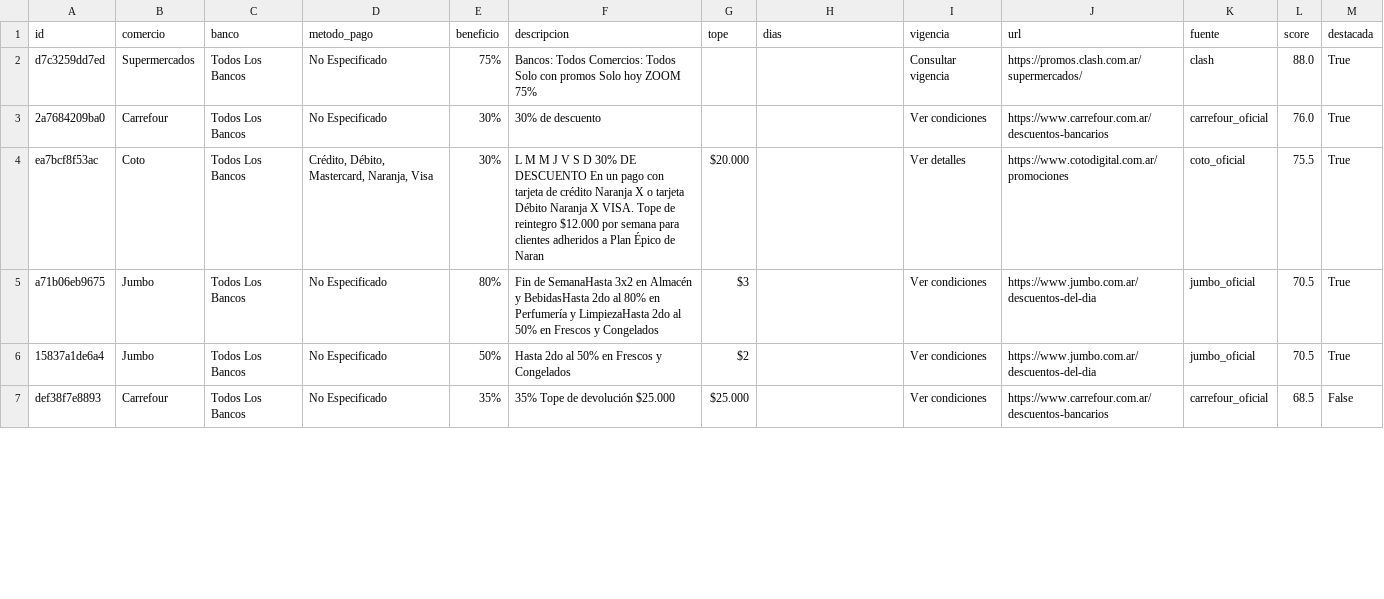
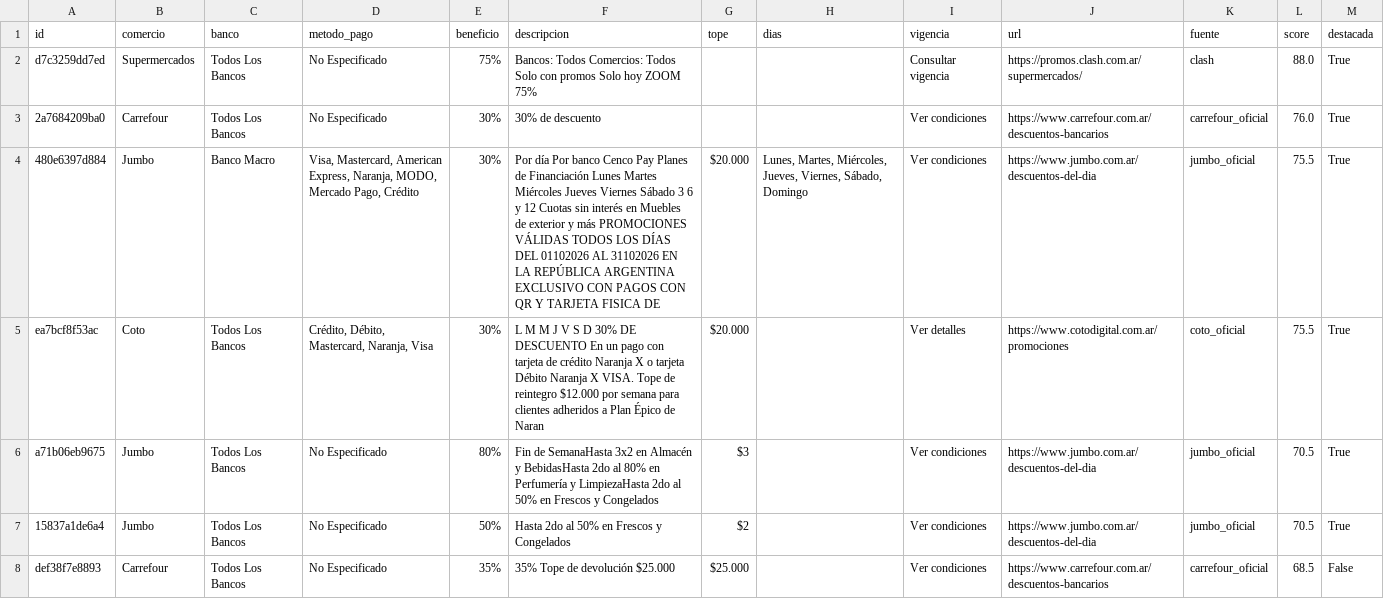
Before and after one commit to paprikacc/promos-argentina, a CSV file: data/promos.csv, drawn as a sheet; only a part is shown; the diff covers the shown part only.

```diff
--- a/data/promos.csv
+++ b/data/promos.csv
@@ -3,2 +3,3 @@ d7c3259dd7ed,Supermercados,Todos Los Bancos,No Especificado,75%,Bancos: Todos Co
 2a7684209ba0,Carrefour,Todos Los Bancos,No Especificado,30%,30% de descuento,,,Ver condiciones,https://www.carrefour.com.ar/descuentos-bancarios,carrefour_oficial,76.0,True
+480e6397d884,Jumbo,Banco Macro,"Visa, Mastercard, American Express, Naranja, MODO, Mercado Pago, Crédito",30%,Por día Por banco Cenco Pay Planes de Financiación Lunes Martes Miércoles Jueves Viernes Sábado 3 6 y 12 Cuotas sin interés en Muebles de exterior y más PROMOCIONES VÁLIDAS TODOS LOS DÍAS DEL 01102026 AL 31102026 EN LA REPÚBLICA ARGENTINA EXCLUSIVO CON PAGOS CON QR Y TARJETA FISICA DE,$20.000,"Lunes, Martes, Miércoles, Jueves, Viernes, Sábado, Domingo",Ver condiciones,https://www.jumbo.com.ar/descuentos-del-dia,jumbo_oficial,75.5,True
 ea7bcf8f53ac,Coto,Todos Los Bancos,"Crédito, Débito, Mastercard, Naranja, Visa",30%,L M M J V S D 30% DE DESCUENTO En un pago con tarjeta de crédito Naranja X o tarjeta Débito Naranja X VISA. Tope de reintegro $12.000 por semana para clientes adheridos a Plan Épico de Naran,$20.000,,Ver detalles,https://www.cotodigital.com.ar/promociones,coto_oficial,75.5,True
```
Also changed, not shown: 4 added rows, 2 removed rows and 14 edited cells elsewhere in this file, 6 other files.
